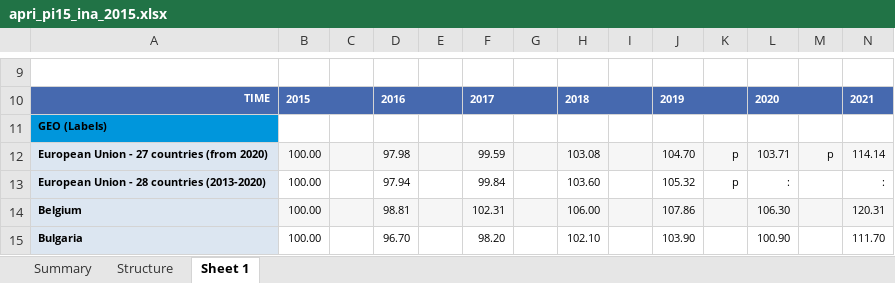
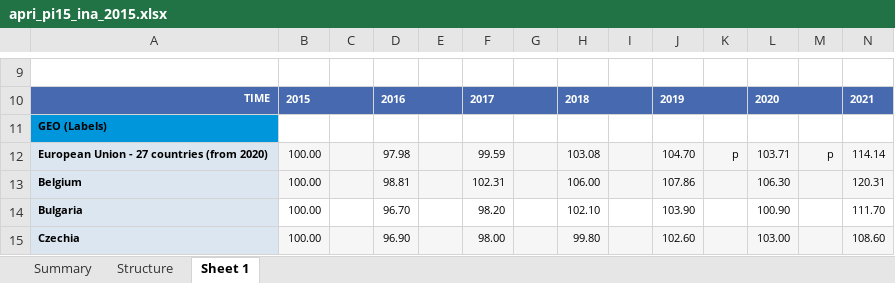
Before and after one commit to sba22223nestorpereira/CCT_sba22223nestorpereira, an Excel workbook: apri_pi15_ina_2015.xlsx, sheet Sheet 1, drawn as a sheet; only a part is shown, gaps mark what is left out; the shorter side is filled out with more unchanged rows; values as stored, in another font and other column widths than the file's, no borders; rows hold the shown columns only; the diff names each change by its address in the sheet, - before the commit and + after, or states it on an @@ line.

```diff
--- a/apri_pi15_ina_2015.xlsx (sheet Sheet 1)
+++ b/apri_pi15_ina_2015.xlsx (sheet Sheet 1)
-row 13: European Union - 28 countries (2013-2020) | 100.00 |  | 97.94 |  | 99.84 |  | 103.60 |  | 105.32 | p | : |  | :
```
Also changed, not shown: charts or pictures, apri_pi00_ina_2000.xlsx, apri_pi00_outa_2000.xlsx, 4 other files.
